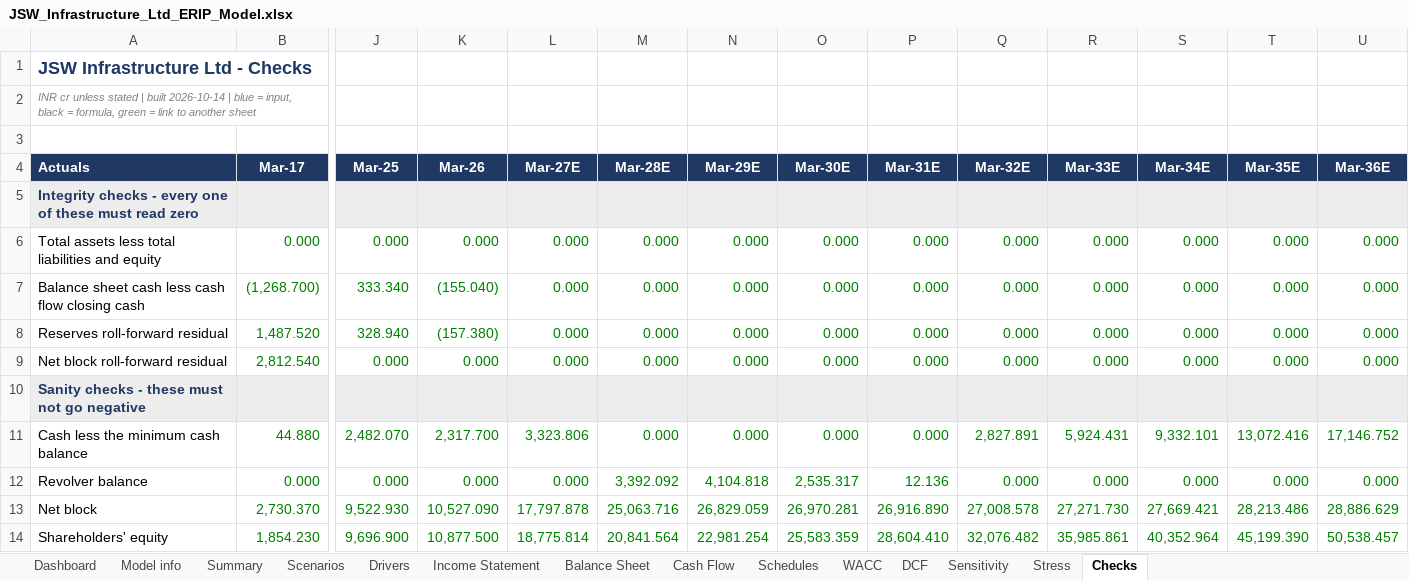
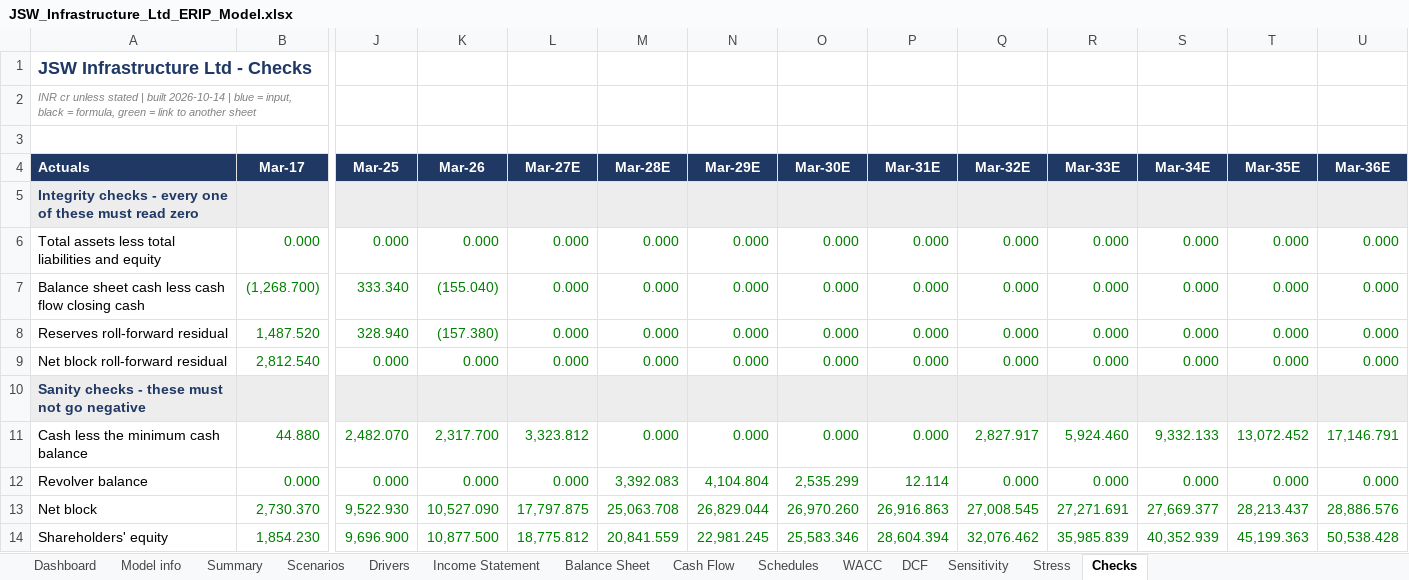
Before and after one commit to Spectrablaze/erip, an Excel workbook: reports/JSWINFRA/JSW_Infrastructure_Ltd_ERIP_Model.xlsx, sheet Checks, drawn as a sheet; only a part is shown, gaps mark what is left out; values as stored, in another font and other column widths than the file's, no borders; conditional formats not drawn; the diff names each change by its address in the sheet, - before the commit and + after, or states it on an @@ line.

```diff
--- a/reports/JSWINFRA/JSW_Infrastructure_Ltd_ERIP_Model.xlsx (sheet Checks)
+++ b/reports/JSWINFRA/JSW_Infrastructure_Ltd_ERIP_Model.xlsx (sheet Checks)
-L11 (Mar-27E): 3,323.806
+L11 (Mar-27E): 3,323.812
-Q11 (Mar-32E): 2,827.891
+Q11 (Mar-32E): 2,827.917
-R11 (Mar-33E): 5,924.431
+R11 (Mar-33E): 5,924.460
-S11 (Mar-34E): 9,332.101
+S11 (Mar-34E): 9,332.133
-T11 (Mar-35E): 13,072.416
+T11 (Mar-35E): 13,072.452
-U11 (Mar-36E): 17,146.752
+U11 (Mar-36E): 17,146.791
-M12 (Mar-28E): 3,392.092
+M12 (Mar-28E): 3,392.083
-N12 (Mar-29E): 4,104.818
+N12 (Mar-29E): 4,104.804
-O12 (Mar-30E): 2,535.317
+O12 (Mar-30E): 2,535.299
-P12 (Mar-31E): 12.136
+P12 (Mar-31E): 12.114
-L13 (Mar-27E): 17,797.878
+L13 (Mar-27E): 17,797.875
-M13 (Mar-28E): 25,063.716
+M13 (Mar-28E): 25,063.708
-N13 (Mar-29E): 26,829.059
+N13 (Mar-29E): 26,829.044
-O13 (Mar-30E): 26,970.281
+O13 (Mar-30E): 26,970.260
-P13 (Mar-31E): 26,916.890
+P13 (Mar-31E): 26,916.863
-Q13 (Mar-32E): 27,008.578
+Q13 (Mar-32E): 27,008.545
-R13 (Mar-33E): 27,271.730
+R13 (Mar-33E): 27,271.691
-S13 (Mar-34E): 27,669.421
+S13 (Mar-34E): 27,669.377
-T13 (Mar-35E): 28,213.486
+T13 (Mar-35E): 28,213.437
-U13 (Mar-36E): 28,886.629
+U13 (Mar-36E): 28,886.576
-L14 (Mar-27E): 18,775.814
+L14 (Mar-27E): 18,775.812
-M14 (Mar-28E): 20,841.564
+M14 (Mar-28E): 20,841.559
-N14 (Mar-29E): 22,981.254
+N14 (Mar-29E): 22,981.245
-O14 (Mar-30E): 25,583.359
+O14 (Mar-30E): 25,583.346
-P14 (Mar-31E): 28,604.410
+P14 (Mar-31E): 28,604.394
-Q14 (Mar-32E): 32,076.482
+Q14 (Mar-32E): 32,076.462
-R14 (Mar-33E): 35,985.861
+R14 (Mar-33E): 35,985.839
-S14 (Mar-34E): 40,352.964
+S14 (Mar-34E): 40,352.939
-T14 (Mar-35E): 45,199.390
+T14 (Mar-35E): 45,199.363
-U14 (Mar-36E): 50,538.457
+U14 (Mar-36E): 50,538.428
```
Also changed, not shown: sheet Schedules, sheet Cash Flow, sheet Summary, sheet Balance Sheet, sheet Income Statement, sheet Model info, 1 more sheet, charts or pictures, reports/ADANIPORTS/Adani_Ports_and_Special_Economic_Zone_Ltd_ERIP_Model.xlsx, 25 other files.
